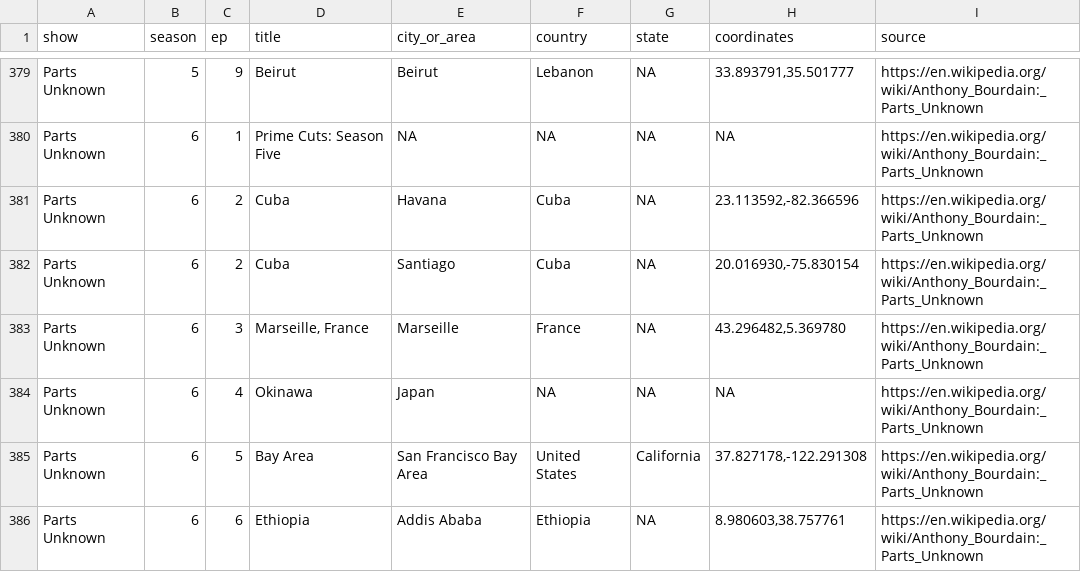
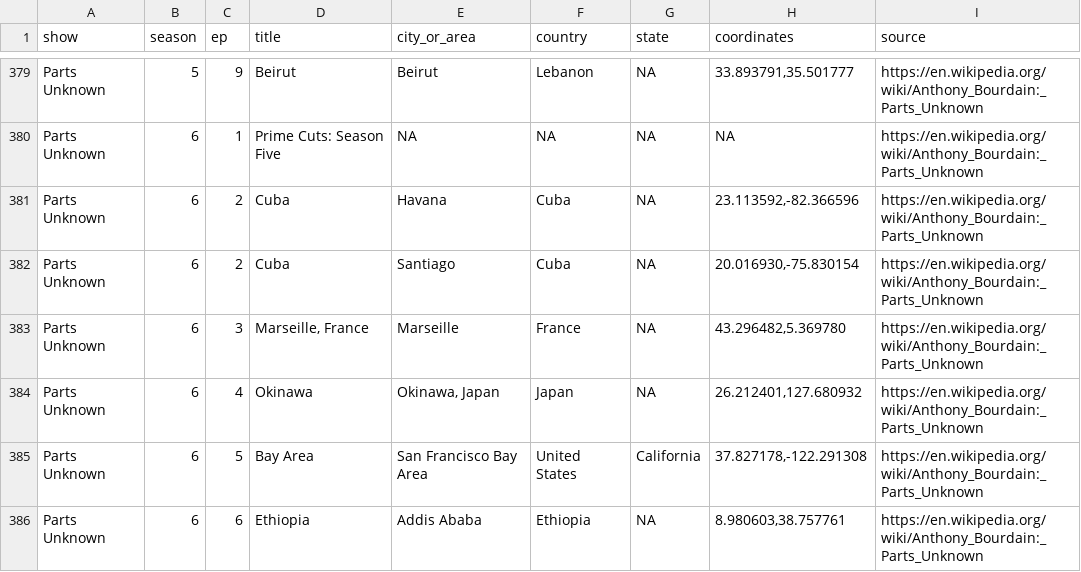
Before and after one commit to underthecurve/bourdain-travel-places, a CSV file: bourdain_travel_places.csv, drawn as a sheet; only a part is shown, gaps mark what is left out.

Commit message:
add okinawa coordinates

```diff
--- a/bourdain_travel_places.csv
+++ b/bourdain_travel_places.csv
@@ -383,3 +383,3 @@ Parts Unknown,6,2,Cuba,Santiago,Cuba,NA,"20.016930,-75.830154",https://en.wikipe
 Parts Unknown,6,3,"Marseille, France",Marseille,France,NA,"43.296482,5.369780",https://en.wikipedia.org/wiki/Anthony_Bourdain:_Parts_Unknown
-Parts Unknown,6,4,Okinawa,Japan,NA,NA,NA,https://en.wikipedia.org/wiki/Anthony_Bourdain:_Parts_Unknown
+Parts Unknown,6,4,Okinawa,"Okinawa, Japan",Japan,NA,"26.212401,127.680932",https://en.wikipedia.org/wiki/Anthony_Bourdain:_Parts_Unknown
 Parts Unknown,6,5,Bay Area,San Francisco Bay Area,United States,California,"37.827178,-122.291308",https://en.wikipedia.org/wiki/Anthony_Bourdain:_Parts_Unknown
```
Also changed, not shown: 1 other file.
